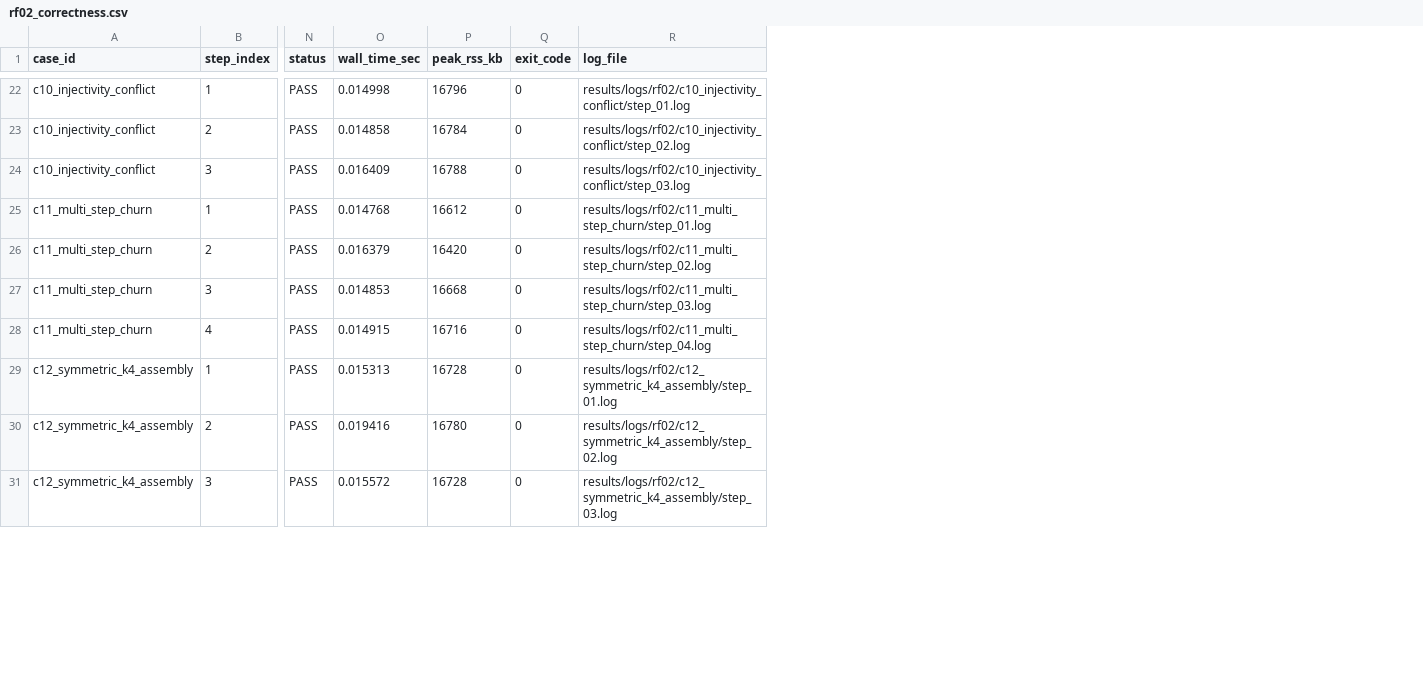
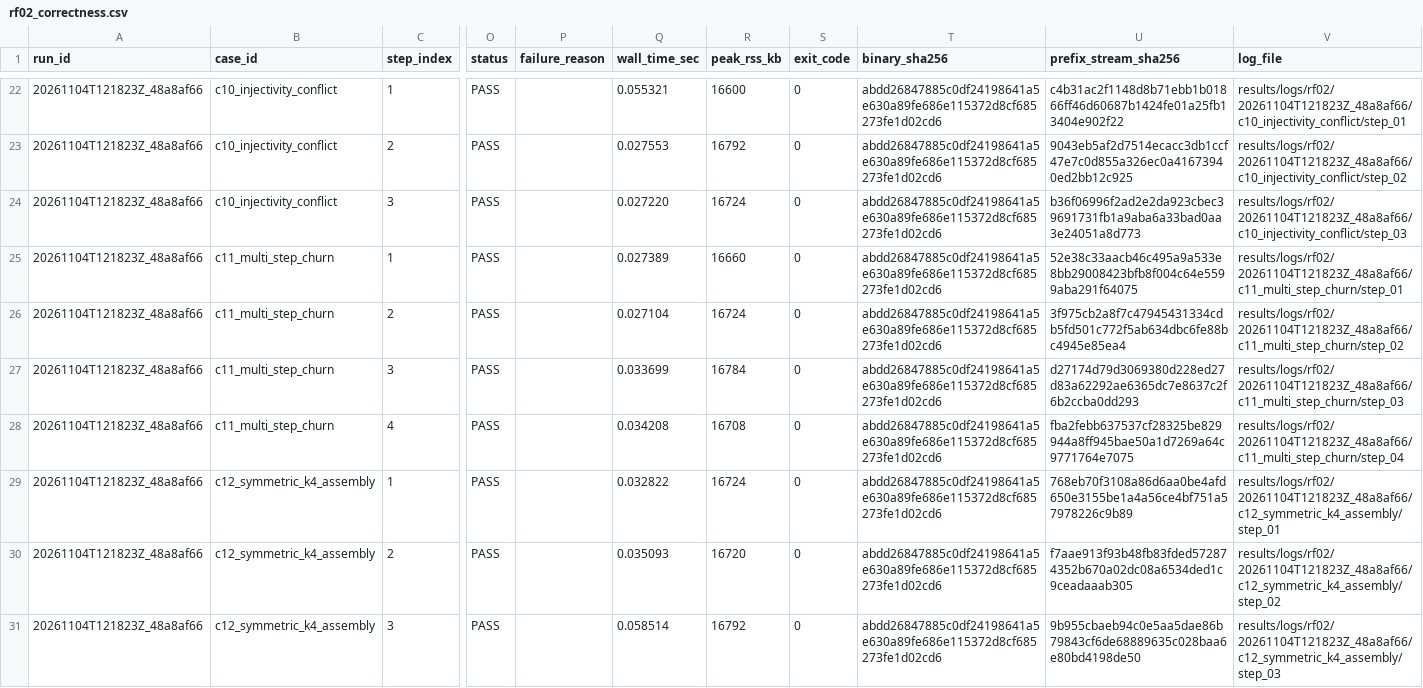
Before and after one commit to iamqthanq/Seminar_RapidFlow, a CSV file: results/summary/rf02_correctness.csv, drawn as a sheet; only a part is shown, gaps mark what is left out; addresses are those after the commit; the diff covers the shown part only; the diff names each change by its address in the sheet, - before the commit and + after, or states it on an @@ line.

```diff
--- a/results/summary/rf02_correctness.csv
+++ b/results/summary/rf02_correctness.csv
+column A (run_id), rows 22-31: all 20261104T121823Z_48a8af66
+column P (failure_reason), empty
+column T (binary_sha256), rows 22-31: all abdd26847885c0df24198641a5e630a89fe686e115372d8cf685273fe1d02cd6
+column U (prefix_stream_sha256), rows 22-31: c4b31ac2f1148d8b71ebb1b01866ff46d60687b1424fe01a25fb13404e902f22 | 9043eb5af2d7514ecacc3db1ccf47e7c0d855a326ec0a41673940ed2bb12c925 | b36f06996f2ad2e2da923cbec39691731fb1a9aba6a33bad0aa3e24051a8d773 | 52e38c33aacb46c495a9a533e8bb29008423bfb8f004c64e5599aba291f64075 | 3f975cb2a8f7c47945431334cdb5fd501c772f5ab634dbc6fe88bc4945e85ea4 | d27174d79d3069380d228ed27d83a62292ae6365dc7e8637c2f6b2ccba0dd293 | fba2febb637537cf28325be829944a8ff945bae50a1d7269a64c9771764e7075 | 768eb70f3108a86d6aa0be4afd650e3155be1a4a56ce4bf751a57978226c9b89 | f7aae913f93b48fb83fded572874352b670a02dc08a6534ded1c9ceadaaab305 | 9b955cbaeb94c0e5aa5dae86b79843cf6de68889635c028baa6e80bd4198de50
-Q22 (wall_time_sec): 0.014998
+Q22 (wall_time_sec): 0.055321
-R22 (peak_rss_kb): 16796
+R22 (peak_rss_kb): 16600
-V22 (log_file): results/logs/rf02/c10_injectivity_conflict/step_01.log
+V22 (log_file): results/logs/rf02/20261104T121823Z_48a8af66/c10_injectivity_conflict/step_01
-Q23 (wall_time_sec): 0.014858
+Q23 (wall_time_sec): 0.027553
-R23 (peak_rss_kb): 16784
+R23 (peak_rss_kb): 16792
-V23 (log_file): results/logs/rf02/c10_injectivity_conflict/step_02.log
+V23 (log_file): results/logs/rf02/20261104T121823Z_48a8af66/c10_injectivity_conflict/step_02
-Q24 (wall_time_sec): 0.016409
+Q24 (wall_time_sec): 0.027220
-R24 (peak_rss_kb): 16788
+R24 (peak_rss_kb): 16724
-V24 (log_file): results/logs/rf02/c10_injectivity_conflict/step_03.log
+V24 (log_file): results/logs/rf02/20261104T121823Z_48a8af66/c10_injectivity_conflict/step_03
-Q25 (wall_time_sec): 0.014768
+Q25 (wall_time_sec): 0.027389
-R25 (peak_rss_kb): 16612
+R25 (peak_rss_kb): 16660
-V25 (log_file): results/logs/rf02/c11_multi_step_churn/step_01.log
+V25 (log_file): results/logs/rf02/20261104T121823Z_48a8af66/c11_multi_step_churn/step_01
-Q26 (wall_time_sec): 0.016379
+Q26 (wall_time_sec): 0.027104
-R26 (peak_rss_kb): 16420
+R26 (peak_rss_kb): 16724
-V26 (log_file): results/logs/rf02/c11_multi_step_churn/step_02.log
+V26 (log_file): results/logs/rf02/20261104T121823Z_48a8af66/c11_multi_step_churn/step_02
-Q27 (wall_time_sec): 0.014853
+Q27 (wall_time_sec): 0.033699
-R27 (peak_rss_kb): 16668
+R27 (peak_rss_kb): 16784
-V27 (log_file): results/logs/rf02/c11_multi_step_churn/step_03.log
+V27 (log_file): results/logs/rf02/20261104T121823Z_48a8af66/c11_multi_step_churn/step_03
-Q28 (wall_time_sec): 0.014915
+Q28 (wall_time_sec): 0.034208
-R28 (peak_rss_kb): 16716
+R28 (peak_rss_kb): 16708
-V28 (log_file): results/logs/rf02/c11_multi_step_churn/step_04.log
+V28 (log_file): results/logs/rf02/20261104T121823Z_48a8af66/c11_multi_step_churn/step_04
-Q29 (wall_time_sec): 0.015313
+Q29 (wall_time_sec): 0.032822
-R29 (peak_rss_kb): 16728
+R29 (peak_rss_kb): 16724
-V29 (log_file): results/logs/rf02/c12_symmetric_k4_assembly/step_01.log
+V29 (log_file): results/logs/rf02/20261104T121823Z_48a8af66/c12_symmetric_k4_assembly/step_01
-Q30 (wall_time_sec): 0.019416
+Q30 (wall_time_sec): 0.035093
-R30 (peak_rss_kb): 16780
+R30 (peak_rss_kb): 16720
-V30 (log_file): results/logs/rf02/c12_symmetric_k4_assembly/step_02.log
+V30 (log_file): results/logs/rf02/20261104T121823Z_48a8af66/c12_symmetric_k4_assembly/step_02
-Q31 (wall_time_sec): 0.015572
+Q31 (wall_time_sec): 0.058514
-R31 (peak_rss_kb): 16728
+R31 (peak_rss_kb): 16792
-V31 (log_file): results/logs/rf02/c12_symmetric_k4_assembly/step_03.log
+V31 (log_file): results/logs/rf02/20261104T121823Z_48a8af66/c12_symmetric_k4_assembly/step_03
```
Also changed, not shown: 62 edited cells elsewhere in this file, 7 other files.
